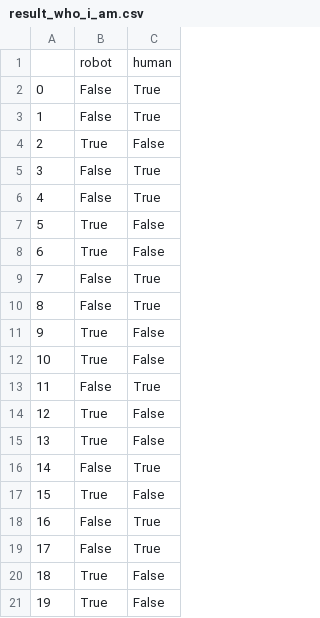
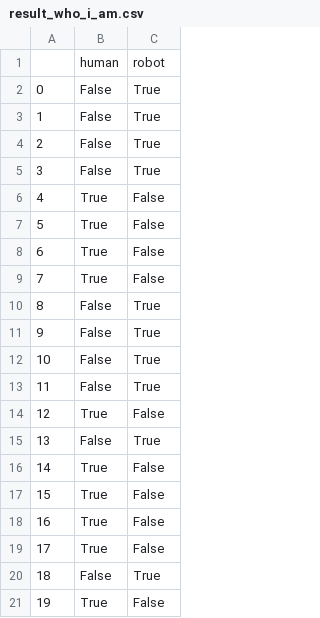
Before and after one commit to Gjyjvfhtd/DataFrame_to_one_hot, a CSV file: result_who_i_am.csv, drawn as a sheet.

```diff
--- a/result_who_i_am.csv
+++ b/result_who_i_am.csv
@@ -1,21 +1,21 @@
-,robot,human
+,human,robot
 0,False,True
 1,False,True
-2,True,False
+2,False,True
 3,False,True
-4,False,True
+4,True,False
 5,True,False
 6,True,False
-7,False,True
+7,True,False
 8,False,True
-9,True,False
-10,True,False
+9,False,True
+10,False,True
 11,False,True
 12,True,False
-13,True,False
-14,False,True
+13,False,True
+14,True,False
 15,True,False
-16,False,True
-17,False,True
-18,True,False
+16,True,False
+17,True,False
+18,False,True
 19,True,False
```
Also changed, not shown: 3 other files.
